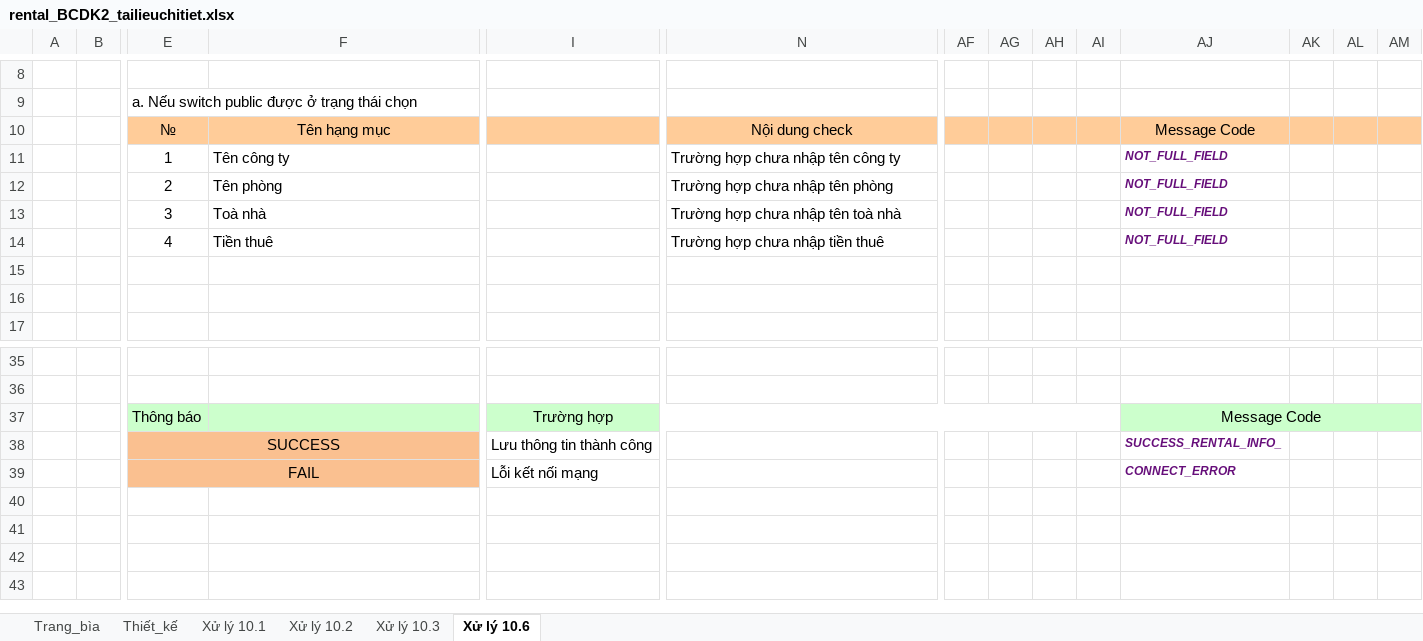
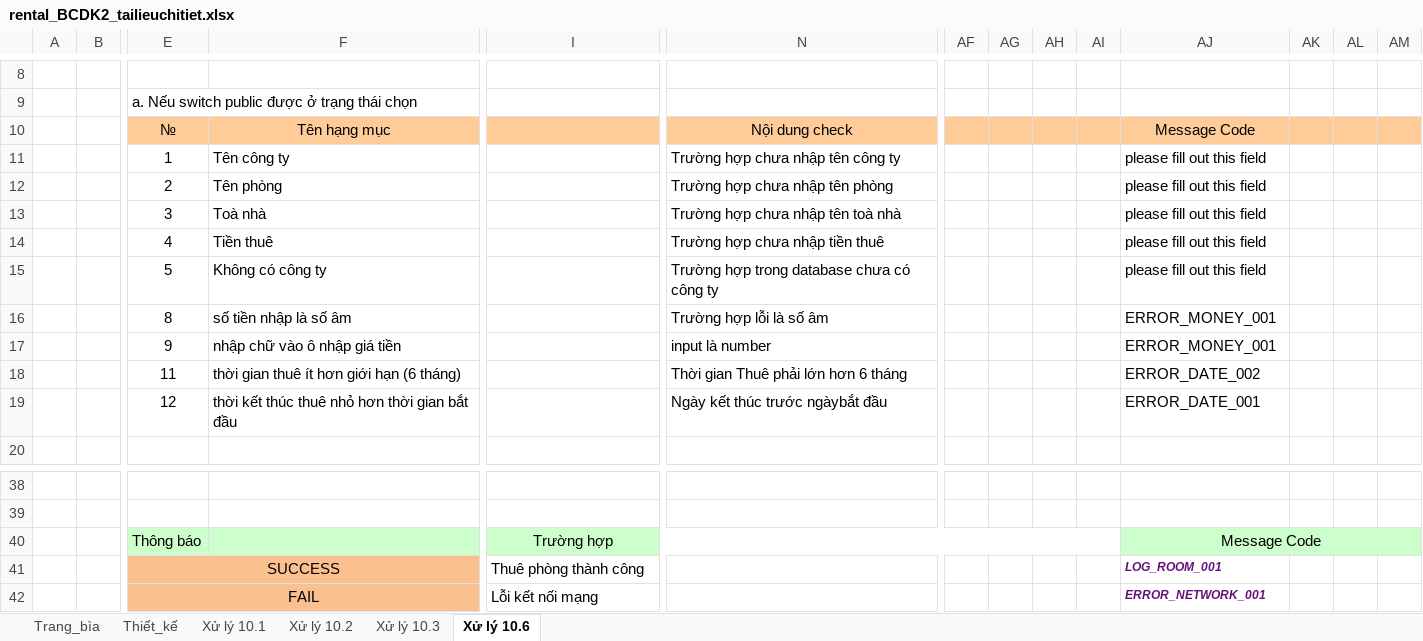
Before and after one commit to Blood-NT/ky-thuat-lap-trinh-huong-doi-tuong, an Excel workbook: báo cáo/bcdk lan2/rental_BCDK2_tailieuchitiet.xlsx, sheet Xử lý 10.6, drawn as a sheet; only a part is shown, gaps mark what is left out; values as stored, in another font and other column widths than the file's, no borders; removed rows and columns are numbered as before the commit, all else as after; rows hold the shown columns only; the diff names each change by its address in the sheet, - before the commit and + after, or states it on an @@ line.

```diff
--- a/báo cáo/bcdk lan2/rental_BCDK2_tailieuchitiet.xlsx (sheet Xử lý 10.6)
+++ b/báo cáo/bcdk lan2/rental_BCDK2_tailieuchitiet.xlsx (sheet Xử lý 10.6)
-AJ11:AJ14: NOT_FULL_FIELD
+AJ11:AJ14: please fill out this field
@@ AJ11:AJ14 bold: on → off, italic: on → off, text colour: #660E7A → black, text size: larger @@
-row 15: (empty)
+row 15:  |  | 5 | Không có công ty |  | Trường hợp trong database chưa có công ty |  |  |  |  | please fill out this field
-row 16: (empty)
+row 16:  |  | 8 | số tiền nhập là số âm |  | Trường hợp lỗi là số âm |  |  |  |  | ERROR_MONEY_001
+row 17:  |  | 9 | nhập chữ vào ô nhập giá tiền |  | input là number |  |  |  |  | ERROR_MONEY_001
+row 18:  |  | 11 | thời gian thuê ít hơn giới hạn (6 tháng) |  | Thời gian Thuê phải lớn hơn 6 tháng |  |  |  |  | ERROR_DATE_002
+row 19:  |  | 12 | thời kết thúc thuê nhỏ hơn thời gian bắt đầu |  | Ngày kết thúc trước ngàybắt đầu |  |  |  |  | ERROR_DATE_001
-row 38:  |  | SUCCESS |  | Lưu thông tin thành công |  |  |  |  |  | SUCCESS_RENTAL_INFO_
+row 41:  |  | SUCCESS |  | Thuê phòng thành công |  |  |  |  |  | LOG_ROOM_001
-AJ42: CONNECT_ERROR
+AJ42: ERROR_NETWORK_001
```
Also changed, not shown: charts or pictures, báo cáo/bcdk lan2/chiTietCapNhat.xlsx, 1 other file.
